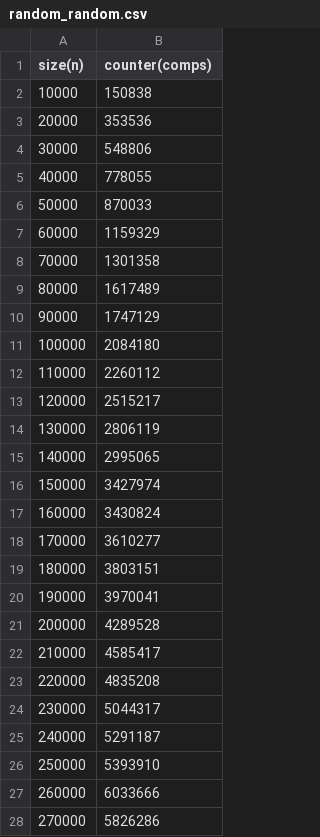
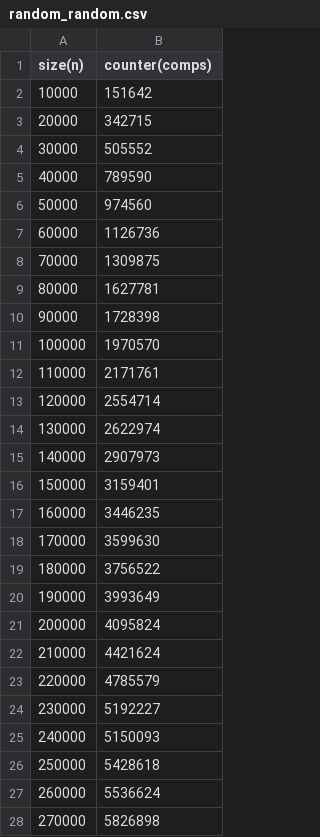
Before and after one commit to nathanielcrosby/QuickSort, a CSV file: random_random.csv, drawn as a sheet; only a part is shown; the diff covers the shown part only.

```diff
--- a/random_random.csv
+++ b/random_random.csv
@@ -1,28 +1,28 @@
 size(n),counter(comps)
-10000,150838
-20000,353536
-30000,548806
-40000,778055
-50000,870033
-60000,1159329
-70000,1301358
-80000,1617489
-90000,1747129
-100000,2084180
-110000,2260112
-120000,2515217
-130000,2806119
-140000,2995065
-150000,3427974
-160000,3430824
-170000,3610277
-180000,3803151
-190000,3970041
-200000,4289528
-210000,4585417
-220000,4835208
-230000,5044317
-240000,5291187
-250000,5393910
-260000,6033666
-270000,5826286
+10000,151642
+20000,342715
+30000,505552
+40000,789590
+50000,974560
+60000,1126736
+70000,1309875
+80000,1627781
+90000,1728398
+100000,1970570
+110000,2171761
+120000,2554714
+130000,2622974
+140000,2907973
+150000,3159401
+160000,3446235
+170000,3599630
+180000,3756522
+190000,3993649
+200000,4095824
+210000,4421624
+220000,4785579
+230000,5192227
+240000,5150093
+250000,5428618
+260000,5536624
+270000,5826898
```
Also changed, not shown: 73 edited cells elsewhere in this file, deterministic_random.csv, 2 other files.
